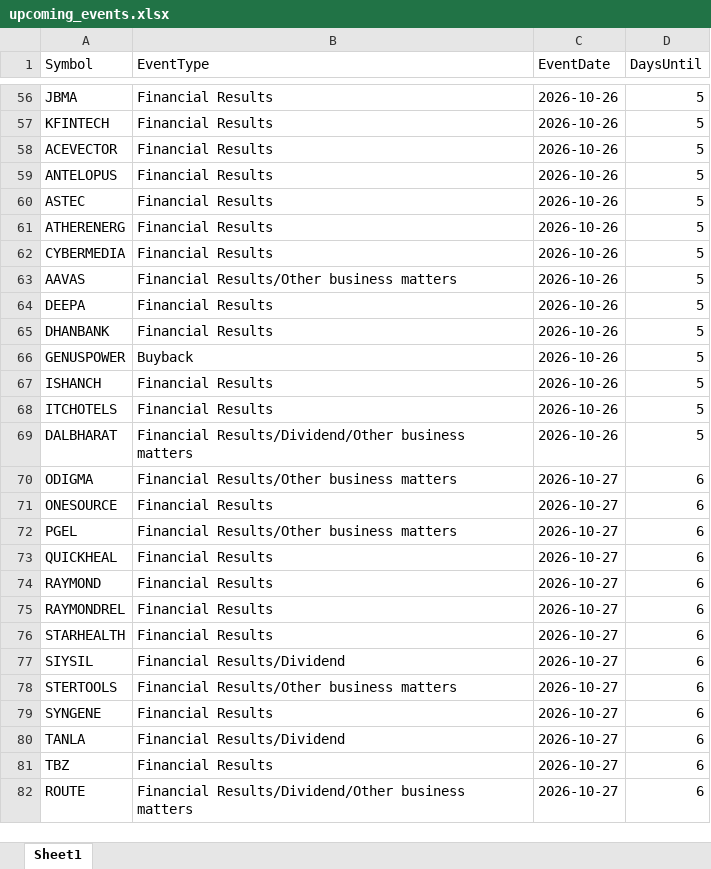
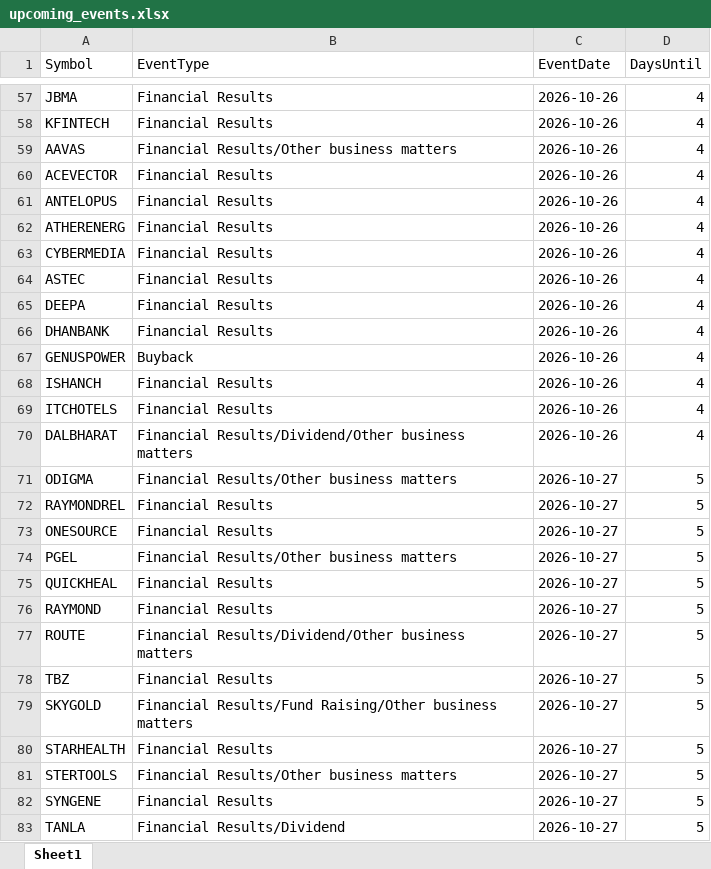
Before and after one commit to drimtiyazkhan/project-shadow, an Excel workbook: data/upcoming_events.xlsx, sheet Sheet1, drawn as a sheet; only a part is shown, gaps mark what is left out; values as stored, in another font and other column widths than the file's, no borders; removed rows and columns are numbered as before the commit, all else as after; the diff covers the shown part only; the diff names each change by its address in the sheet, - before the commit and + after, or states it on an @@ line.

```diff
--- a/data/upcoming_events.xlsx (sheet Sheet1)
+++ b/data/upcoming_events.xlsx (sheet Sheet1)
-D57:D58 (DaysUntil): 5
+D57:D58 (DaysUntil): 4
+row 59: AAVAS | Financial Results/Other business matters | 2026-10-26 | 4
-D60:D61 (DaysUntil): 5
+D60:D61 (DaysUntil): 4
-row 60: ASTEC | Financial Results | 2026-10-26 | 5
-D62:D63 (DaysUntil): 5
+D62:D63 (DaysUntil): 4
-row 63: AAVAS | Financial Results/Other business matters | 2026-10-26 | 5
+row 64: ASTEC | Financial Results | 2026-10-26 | 4
-D65:D70 (DaysUntil): 5
+D65:D70 (DaysUntil): 4
-D71 (DaysUntil): 6
+D71 (DaysUntil): 5
+row 72: RAYMONDREL | Financial Results | 2026-10-27 | 5
-D73:D76 (DaysUntil): 6
+D73:D76 (DaysUntil): 5
-row 75: RAYMONDREL | Financial Results | 2026-10-27 | 6
+row 77: ROUTE | Financial Results/Dividend/Other business matters | 2026-10-27 | 5
+row 78: TBZ | Financial Results | 2026-10-27 | 5
+row 79: SKYGOLD | Financial Results/Fund Raising/Other business matters | 2026-10-27 | 5
-D80 (DaysUntil): 6
+D80 (DaysUntil): 5
-row 77: SIYSIL | Financial Results/Dividend | 2026-10-27 | 6
-D81:D83 (DaysUntil): 6
+D81:D83 (DaysUntil): 5
-row 81: TBZ | Financial Results | 2026-10-27 | 6
-row 82: ROUTE | Financial Results/Dividend/Other business matters | 2026-10-27 | 6
```
Also changed, not shown: 101 added rows, 47 removed rows and 176 edited cells elsewhere in this sheet, data/signal_backtest.xlsx, data/watchlist_2026.xlsx.
